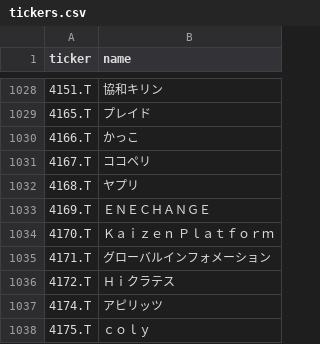
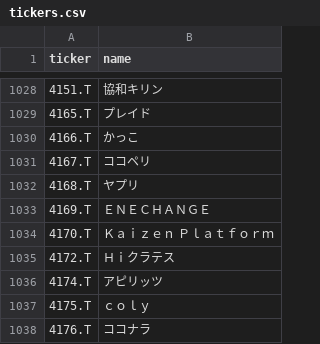
Before and after one commit to naoyann3/long-term-screener, a CSV file: tickers.csv, drawn as a sheet; only a part is shown, gaps mark what is left out; the shorter side is filled out with more unchanged rows; the diff names each change by its address in the sheet, - before the commit and + after, or states it on an @@ line.

```diff
--- a/tickers.csv
+++ b/tickers.csv
-row 1035: 4171.T | グローバルインフォメーション
```
Also changed, not shown: results/candidate_history.csv, 1 other file.
